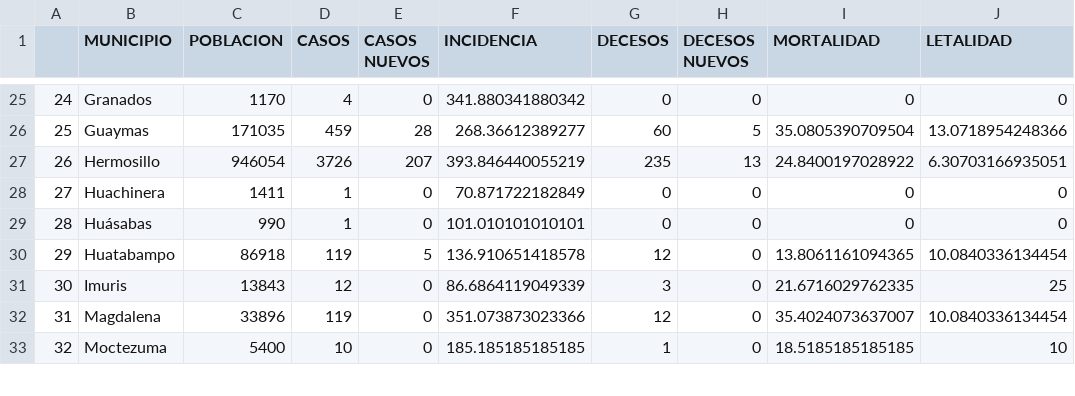
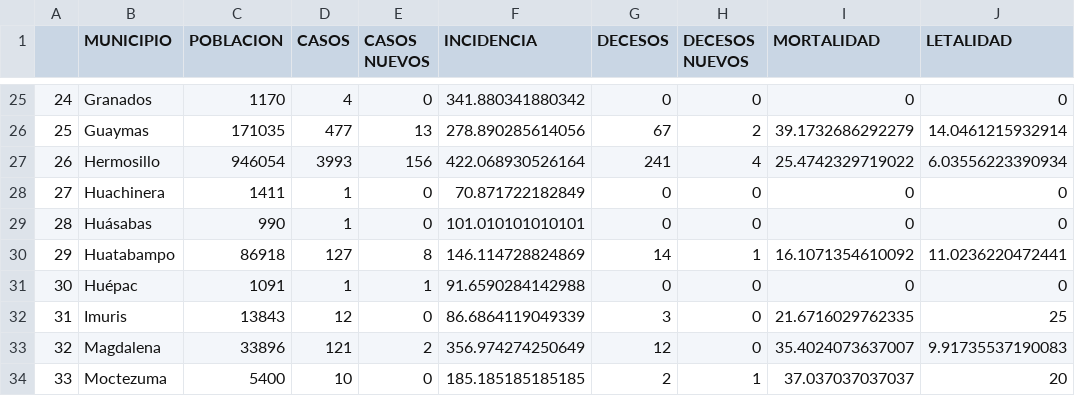
Before and after one commit to dogomoreno/Covid19-Sonora-Municipios, a CSV file: Indicadores-Municipios-Sonora.csv, drawn as a sheet; only a part is shown, gaps mark what is left out; addresses are those after the commit; the diff covers the shown part only; the diff names each change by its address in the sheet, - before the commit and + after, or states it on an @@ line.

```diff
--- a/Indicadores-Municipios-Sonora.csv
+++ b/Indicadores-Municipios-Sonora.csv
-D26 (CASOS): 459
+D26 (CASOS): 477
-E26 (CASOS NUEVOS): 28
+E26 (CASOS NUEVOS): 13
-F26 (INCIDENCIA): 268.36612389277
+F26 (INCIDENCIA): 278.890285614056
-G26 (DECESOS): 60
+G26 (DECESOS): 67
-H26 (DECESOS NUEVOS): 5
+H26 (DECESOS NUEVOS): 2
-I26 (MORTALIDAD): 35.0805390709504
+I26 (MORTALIDAD): 39.1732686292279
-J26 (LETALIDAD): 13.0718954248366
+J26 (LETALIDAD): 14.0461215932914
-D27 (CASOS): 3726
+D27 (CASOS): 3993
-E27 (CASOS NUEVOS): 207
+E27 (CASOS NUEVOS): 156
-F27 (INCIDENCIA): 393.846440055219
+F27 (INCIDENCIA): 422.068930526164
-G27 (DECESOS): 235
+G27 (DECESOS): 241
-H27 (DECESOS NUEVOS): 13
+H27 (DECESOS NUEVOS): 4
-I27 (MORTALIDAD): 24.8400197028922
+I27 (MORTALIDAD): 25.4742329719022
-J27 (LETALIDAD): 6.30703166935051
+J27 (LETALIDAD): 6.03556223390934
-D30 (CASOS): 119
+D30 (CASOS): 127
-E30 (CASOS NUEVOS): 5
+E30 (CASOS NUEVOS): 8
-F30 (INCIDENCIA): 136.910651418578
+F30 (INCIDENCIA): 146.114728824869
-G30 (DECESOS): 12
+G30 (DECESOS): 14
-H30 (DECESOS NUEVOS): 0
+H30 (DECESOS NUEVOS): 1
-I30 (MORTALIDAD): 13.8061161094365
+I30 (MORTALIDAD): 16.1071354610092
-J30 (LETALIDAD): 10.0840336134454
+J30 (LETALIDAD): 11.0236220472441
+row 31: 30 | Huépac | 1091 | 1 | 1 | 91.6590284142988 | 0 | 0 | 0 | 0
@@ column A renumbered from row 32 down @@
-D33 (CASOS): 119
+D33 (CASOS): 121
-E33 (CASOS NUEVOS): 0
+E33 (CASOS NUEVOS): 2
-F33 (INCIDENCIA): 351.073873023366
+F33 (INCIDENCIA): 356.974274250649
-J33 (LETALIDAD): 10.0840336134454
+J33 (LETALIDAD): 9.91735537190083
-G34 (DECESOS): 1
+G34 (DECESOS): 2
-H34 (DECESOS NUEVOS): 0
+H34 (DECESOS NUEVOS): 1
-I34 (MORTALIDAD): 18.5185185185185
+I34 (MORTALIDAD): 37.037037037037
-J34 (LETALIDAD): 10
+J34 (LETALIDAD): 20
```
Also changed, not shown: 104 edited cells elsewhere in this file, Decesosdiarios.csv, 3 other files.
